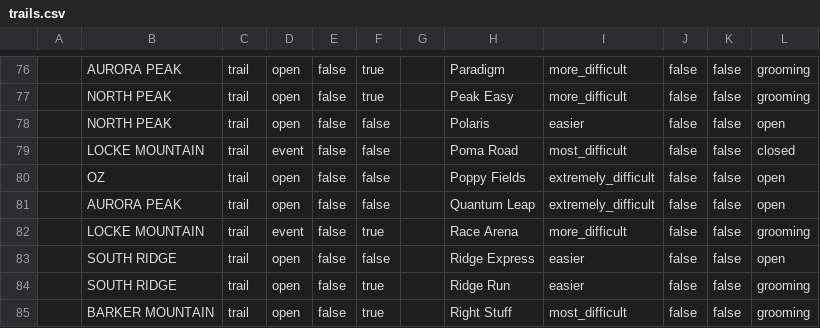
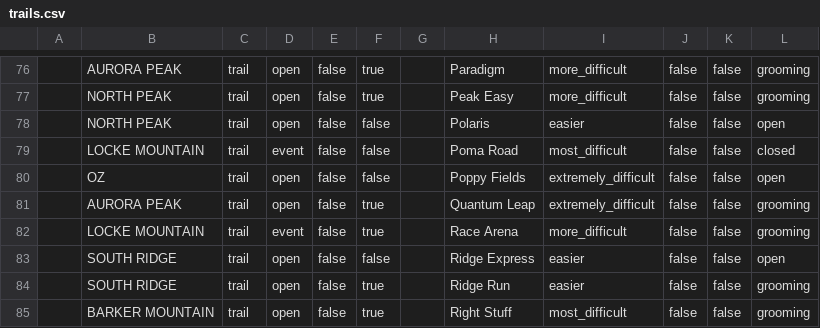
Before and after one commit to abkfenris/SundayRiverConditions, a CSV file: trails.csv, drawn as a sheet; only a part is shown, gaps mark what is left out; the diff names each change by its address in the sheet, - before the commit and + after, or states it on an @@ line.

```diff
--- a/trails.csv
+++ b/trails.csv
-F81: false
+F81: true
-L81: open
+L81: grooming
```
Also changed, not shown: 2 other files.
